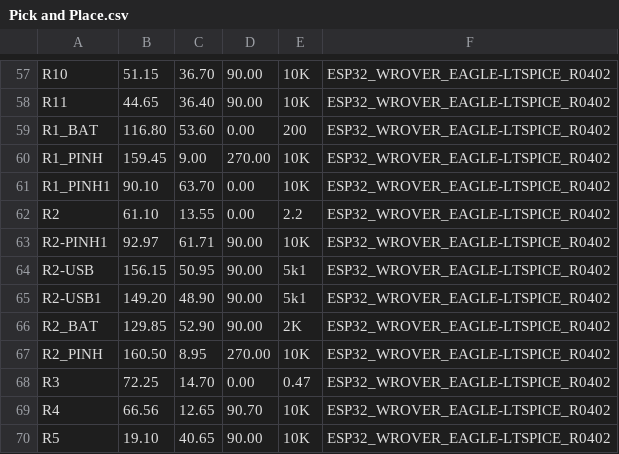
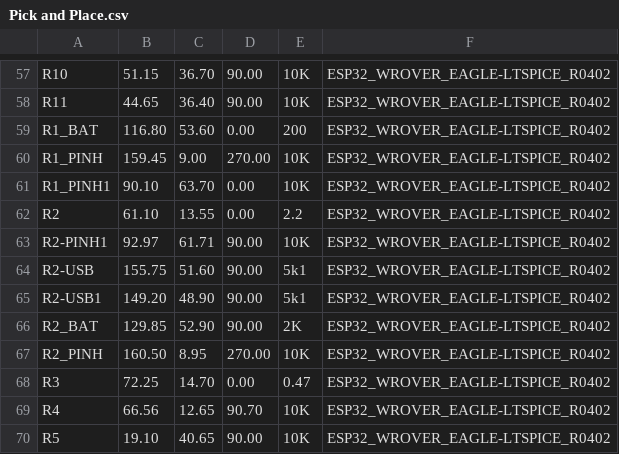
Before and after one commit to ScourgeNest/E-Book-Reader-OpenSource, a CSV file: Manufacturing/Pick and Place.csv, drawn as a sheet; only a part is shown, gaps mark what is left out; the diff covers the shown part only.

```diff
--- a/Manufacturing/Pick and Place.csv
+++ b/Manufacturing/Pick and Place.csv
@@ -63,3 +63,3 @@ R2,61.10,13.55,0.00,2.2,ESP32_WROVER_EAGLE-LTSPICE_R0402
 R2-PINH1,92.97,61.71,90.00,10K,ESP32_WROVER_EAGLE-LTSPICE_R0402
-R2-USB,156.15,50.95,90.00,5k1,ESP32_WROVER_EAGLE-LTSPICE_R0402
+R2-USB,155.75,51.60,90.00,5k1,ESP32_WROVER_EAGLE-LTSPICE_R0402
 R2-USB1,149.20,48.90,90.00,5k1,ESP32_WROVER_EAGLE-LTSPICE_R0402
```
Also changed, not shown: 6 added rows, 6 removed rows and 19 edited cells elsewhere in this file, 1 other file.
